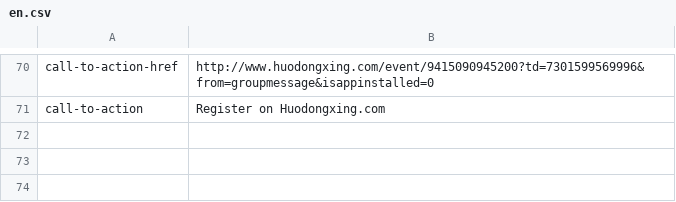
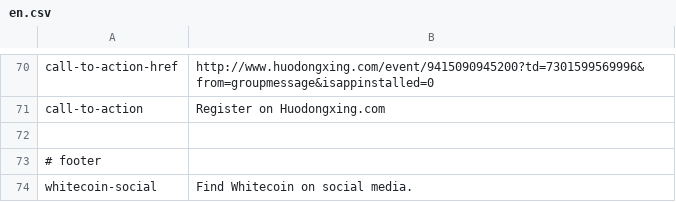
Before and after one commit to MartijnOud/XWC-Summit-China-2017, a CSV file: locale/en/en.csv, drawn as a sheet; only a part is shown, gaps mark what is left out; the diff names each change by its address in the sheet, - before the commit and + after, or states it on an @@ line.

```diff
--- a/locale/en/en.csv
+++ b/locale/en/en.csv
+row 72: (empty)
+row 73: # footer
+row 74: whitecoin-social | Find Whitecoin on social media.
```
Also changed, not shown: 3 other files.
